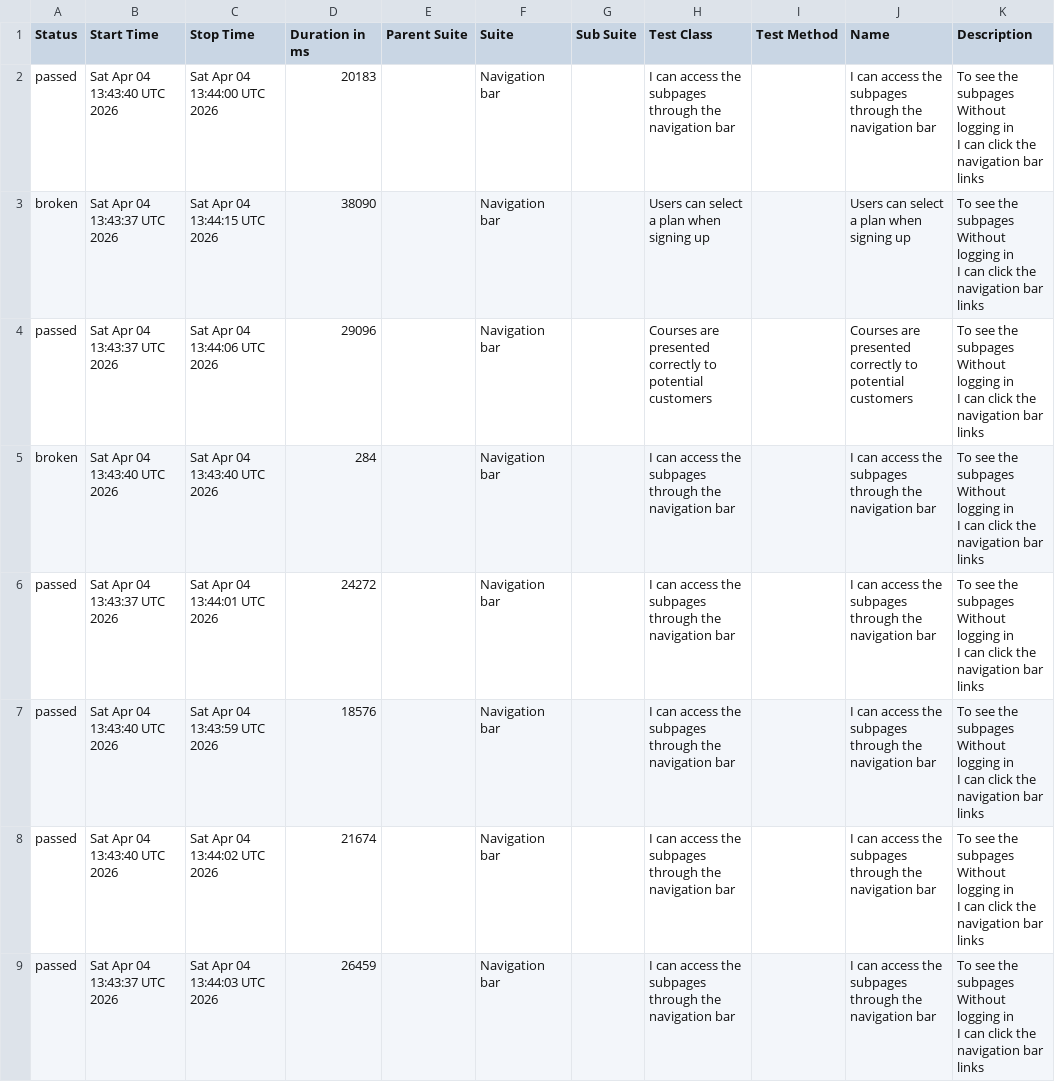
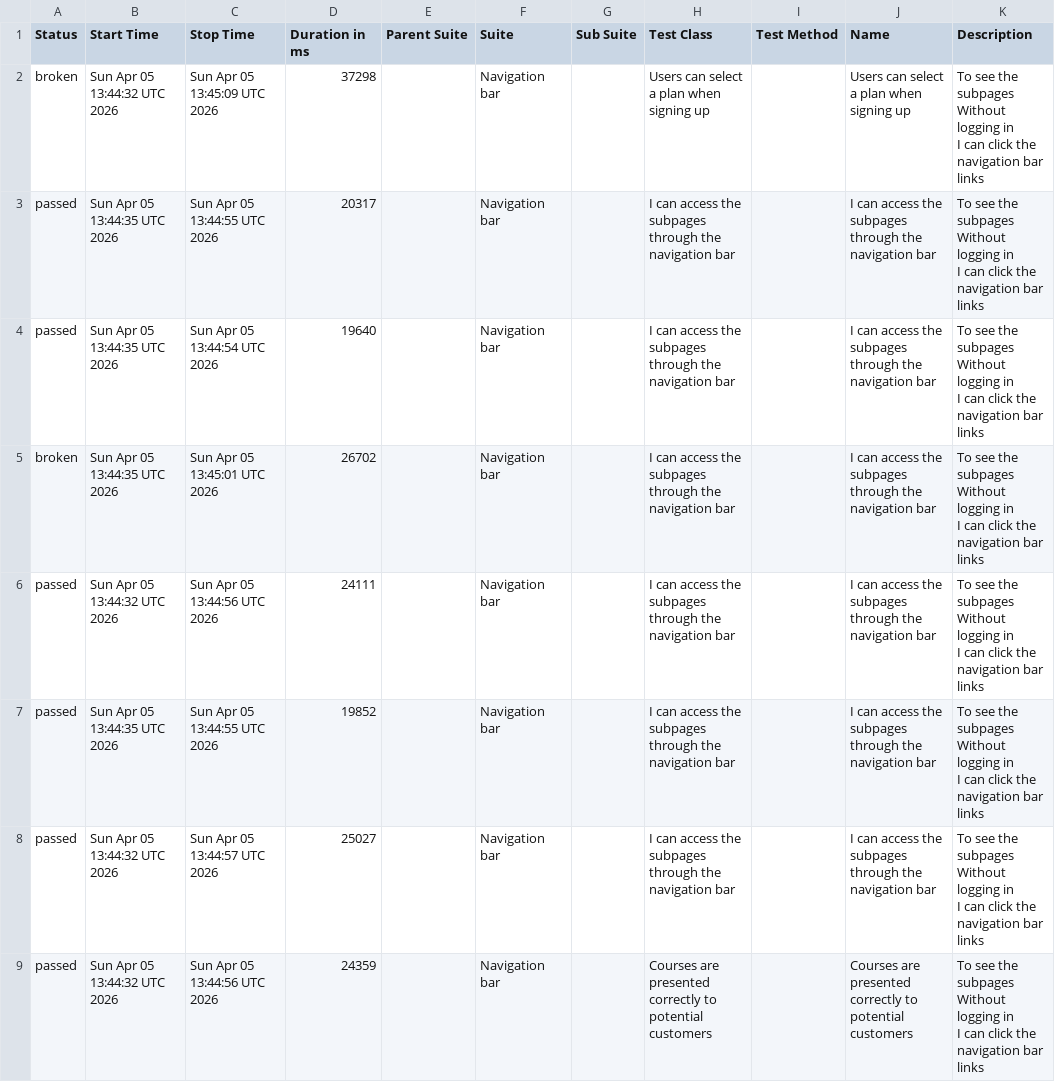
Before and after one commit to ingmarcela27/ci-reporting-building-block, a CSV file: allureReport/data/suites.csv, drawn as a sheet.

```diff
--- a/allureReport/data/suites.csv
+++ b/allureReport/data/suites.csv
@@ -1,25 +1,25 @@
 "Status","Start Time","Stop Time","Duration in ms","Parent Suite","Suite","Sub Suite","Test Class","Test Method","Name","Description"
-"passed","Sat Apr 04 13:43:40 UTC 2026","Sat Apr 04 13:44:00 UTC 2026","20183","","Navigation bar","","I can access the subpages through the navigation bar","","I can access the subpages through the navigation bar","  To see the subpages
-  Without logging in
-  I can click the navigation bar links"
-"broken","Sat Apr 04 13:43:37 UTC 2026","Sat Apr 04 13:44:15 UTC 2026","38090","","Navigation bar","","Users can select a plan when signing up","","Users can select a plan when signing up","  To see the subpages
-  Without logging in
-  I can click the navigation bar links"
-"passed","Sat Apr 04 13:43:37 UTC 2026","Sat Apr 04 13:44:06 UTC 2026","29096","","Navigation bar","","Courses are presented correctly to potential customers","","Courses are presented correctly to potential customers","  To see the subpages
-  Without logging in
-  I can click the navigation bar links"
-"broken","Sat Apr 04 13:43:40 UTC 2026","Sat Apr 04 13:43:40 UTC 2026","284","","Navigation bar","","I can access the subpages through the navigation bar","","I can access the subpages through the navigation bar","  To see the subpages
-  Without logging in
-  I can click the navigation bar links"
-"passed","Sat Apr 04 13:43:37 UTC 2026","Sat Apr 04 13:44:01 UTC 2026","24272","","Navigation bar","","I can access the subpages through the navigation bar","","I can access the subpages through the navigation bar","  To see the subpages
-  Without logging in
-  I can click the navigation bar links"
-"passed","Sat Apr 04 13:43:40 UTC 2026","Sat Apr 04 13:43:59 UTC 2026","18576","","Navigation bar","","I can access the subpages through the navigation bar","","I can access the subpages through the navigation bar","  To see the subpages
-  Without logging in
-  I can click the navigation bar links"
-"passed","Sat Apr 04 13:43:40 UTC 2026","Sat Apr 04 13:44:02 UTC 2026","21674","","Navigation bar","","I can access the subpages through the navigation bar","","I can access the subpages through the navigation bar","  To see the subpages
-  Without logging in
-  I can click the navigation bar links"
-"passed","Sat Apr 04 13:43:37 UTC 2026","Sat Apr 04 13:44:03 UTC 2026","26459","","Navigation bar","","I can access the subpages through the navigation bar","","I can access the subpages through the navigation bar","  To see the subpages
-  Without logging in
-  I can click the navigation bar links"
+"broken","Sun Apr 05 13:44:32 UTC 2026","Sun Apr 05 13:45:09 UTC 2026","37298","","Navigation bar","","Users can select a plan when signing up","","Users can select a plan when signing up","  To see the subpages
+  Without logging in
+  I can click the navigation bar links"
+"passed","Sun Apr 05 13:44:35 UTC 2026","Sun Apr 05 13:44:55 UTC 2026","20317","","Navigation bar","","I can access the subpages through the navigation bar","","I can access the subpages through the navigation bar","  To see the subpages
+  Without logging in
+  I can click the navigation bar links"
+"passed","Sun Apr 05 13:44:35 UTC 2026","Sun Apr 05 13:44:54 UTC 2026","19640","","Navigation bar","","I can access the subpages through the navigation bar","","I can access the subpages through the navigation bar","  To see the subpages
+  Without logging in
+  I can click the navigation bar links"
+"broken","Sun Apr 05 13:44:35 UTC 2026","Sun Apr 05 13:45:01 UTC 2026","26702","","Navigation bar","","I can access the subpages through the navigation bar","","I can access the subpages through the navigation bar","  To see the subpages
+  Without logging in
+  I can click the navigation bar links"
+"passed","Sun Apr 05 13:44:32 UTC 2026","Sun Apr 05 13:44:56 UTC 2026","24111","","Navigation bar","","I can access the subpages through the navigation bar","","I can access the subpages through the navigation bar","  To see the subpages
+  Without logging in
+  I can click the navigation bar links"
+"passed","Sun Apr 05 13:44:35 UTC 2026","Sun Apr 05 13:44:55 UTC 2026","19852","","Navigation bar","","I can access the subpages through the navigation bar","","I can access the subpages through the navigation bar","  To see the subpages
+  Without logging in
+  I can click the navigation bar links"
+"passed","Sun Apr 05 13:44:32 UTC 2026","Sun Apr 05 13:44:57 UTC 2026","25027","","Navigation bar","","I can access the subpages through the navigation bar","","I can access the subpages through the navigation bar","  To see the subpages
+  Without logging in
+  I can click the navigation bar links"
+"passed","Sun Apr 05 13:44:32 UTC 2026","Sun Apr 05 13:44:56 UTC 2026","24359","","Navigation bar","","Courses are presented correctly to potential customers","","Courses are presented correctly to potential customers","  To see the subpages
+  Without logging in
+  I can click the navigation bar links"
```
Also changed, not shown: allureReport/data/behaviors.csv, 41 other files.
